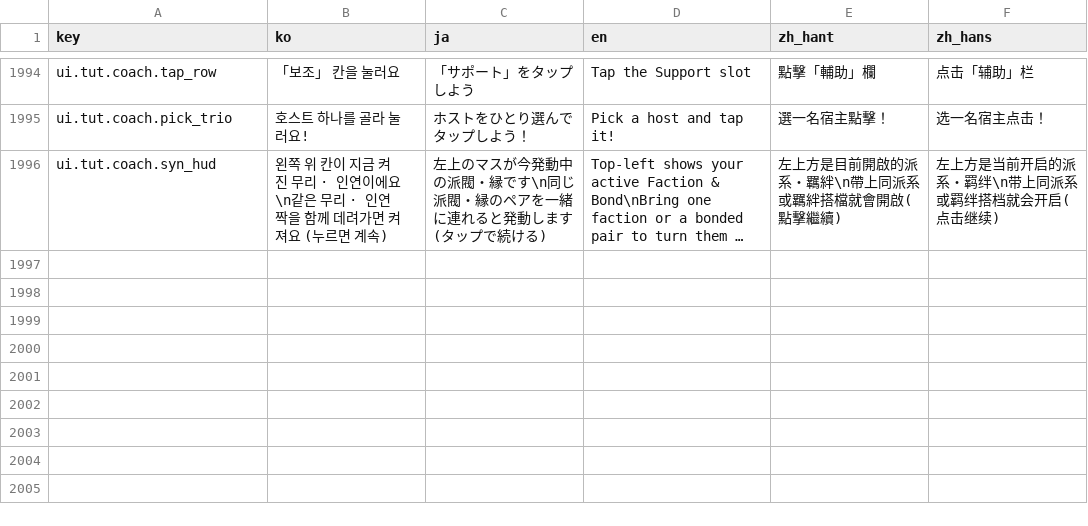
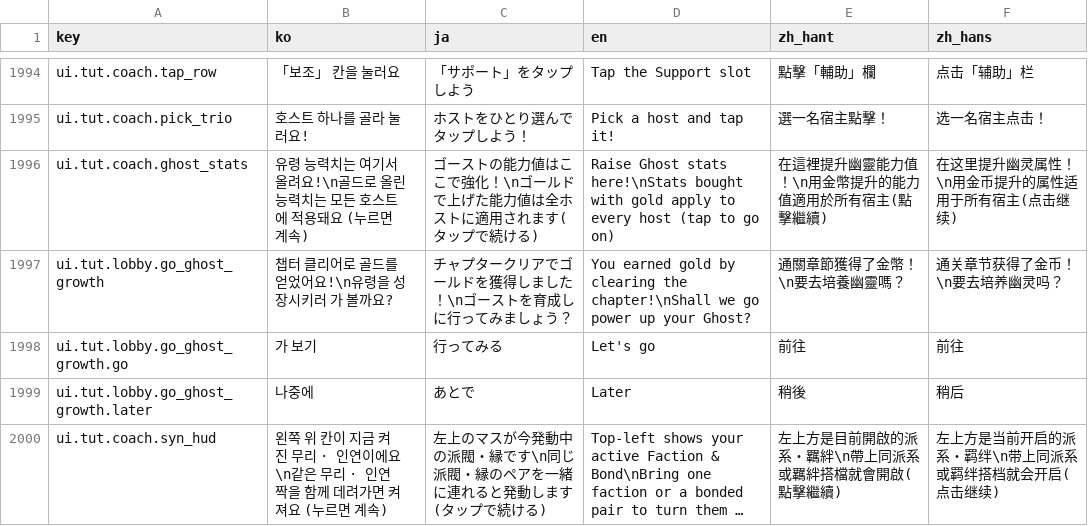
Before and after one commit to inpiawon-ui/AvengingSprit, a TSV file: Projects/AVSR/Localization/AVSR_Strings.tsv, drawn as a sheet; only a part is shown, gaps mark what is left out; long unchanged cells end in …; the diff names each change by its address in the sheet, - before the commit and + after, or states it on an @@ line.

```diff
--- a/Projects/AVSR/Localization/AVSR_Strings.tsv
+++ b/Projects/AVSR/Localization/AVSR_Strings.tsv
+row 1996: ui.tut.coach.ghost_stats | 유령 능력치는 여기서 올려요!\n골드로 올린 능력치는 모든 호스트에 적용돼요 (누르면 계속) | ゴーストの能力値はここで強化！\nゴールドで上げた能力値は全ホストに適用されます(タップで続ける) | Raise Ghost stats here!\nStats bought with gold apply to every host (tap to go on) | 在這裡提升幽靈能力值！\n用金幣提升的能力值適用於所有宿主(點擊繼續) | 在这里提升幽灵属性！\n用金币提升的属性适用于所有宿主(点击继续)
+row 1997: ui.tut.lobby.go_ghost_growth | 챕터 클리어로 골드를 얻었어요!\n유령을 성장시키러 가 볼까요? | チャプタークリアでゴールドを獲得しました！\nゴーストを育成しに行ってみましょう？ | You earned gold by clearing the chapter!\nShall we go power up your Ghost? | 通關章節獲得了金幣！\n要去培養幽靈嗎？ | 通关章节获得了金币！\n要去培养幽灵吗？
+row 1998: ui.tut.lobby.go_ghost_growth.go | 가 보기 | 行ってみる | Let's go | 前往 | 前往
+row 1999: ui.tut.lobby.go_ghost_growth.later | 나중에 | あとで | Later | 稍後 | 稍后
```
Also changed, not shown: 4 other files.
